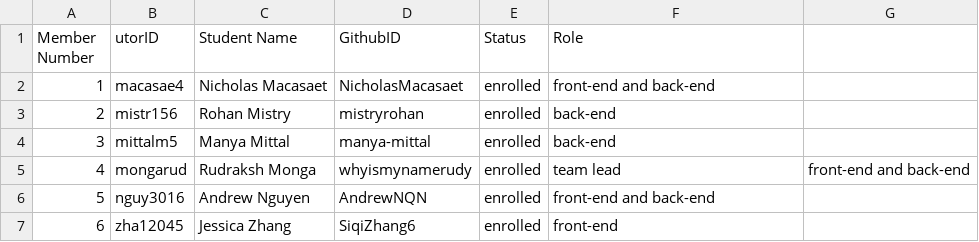
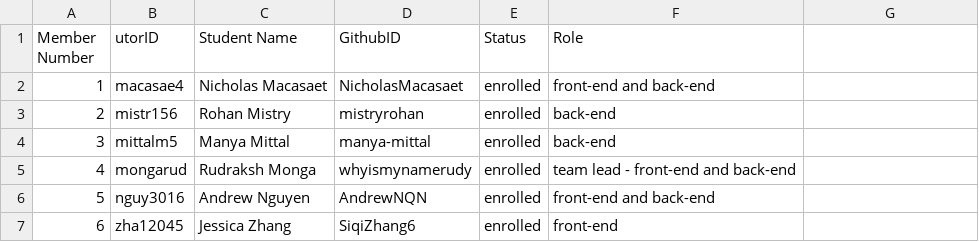
Before and after one commit to csc301-2023-fall/project-12-unicef-m, a CSV file: deliverables/team/Team-12-Red Pandas.csv, drawn as a sheet.

Commit message:
Update Team-12-Red Pandas.csv

```diff
--- a/deliverables/team/Team-12-Red Pandas.csv
+++ b/deliverables/team/Team-12-Red Pandas.csv
@@ -4,3 +4,3 @@ Member Number, utorID, Student Name, GithubID, Status, Role
 3, mittalm5, Manya Mittal, manya-mittal, enrolled, back-end
-4, mongarud, Rudraksh Monga, whyismynamerudy, enrolled, team lead, front-end and back-end
+4, mongarud, Rudraksh Monga, whyismynamerudy, enrolled, team lead - front-end and back-end
 5, nguy3016, Andrew Nguyen, AndrewNQN, enrolled, front-end and back-end
```
